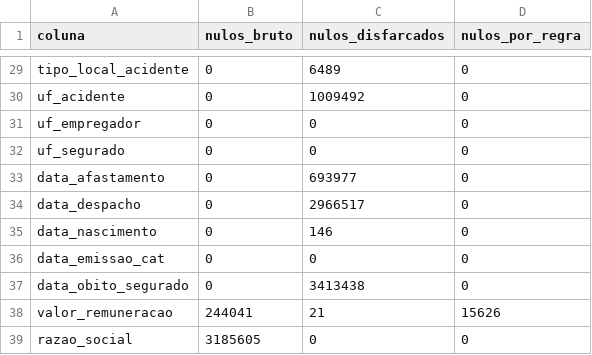
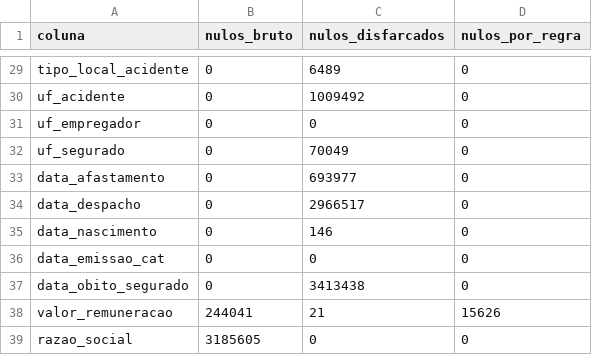
Before and after one commit to isapaulasz/Extracao-de-Dados-INSS-para-Aprendizado-de-Maquina, a CSV file: docs/qualidade/cat_valores_anulados.csv, drawn as a sheet; only a part is shown, gaps mark what is left out.

```diff
--- a/docs/qualidade/cat_valores_anulados.csv
+++ b/docs/qualidade/cat_valores_anulados.csv
@@ -31,3 +31,3 @@ uf_acidente,0,1009492,0
 uf_empregador,0,0,0
-uf_segurado,0,0,0
+uf_segurado,0,70049,0
 data_afastamento,0,693977,0
```
Also changed, not shown: docs/dicionario_dados/cat.csv, docs/qualidade/cat_atrito.csv, 1 other file.
